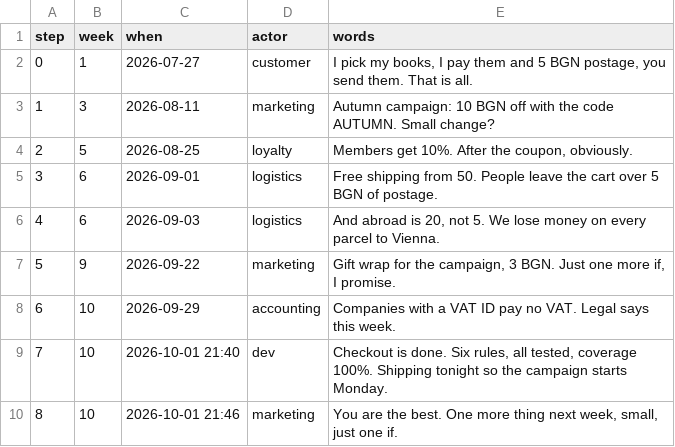
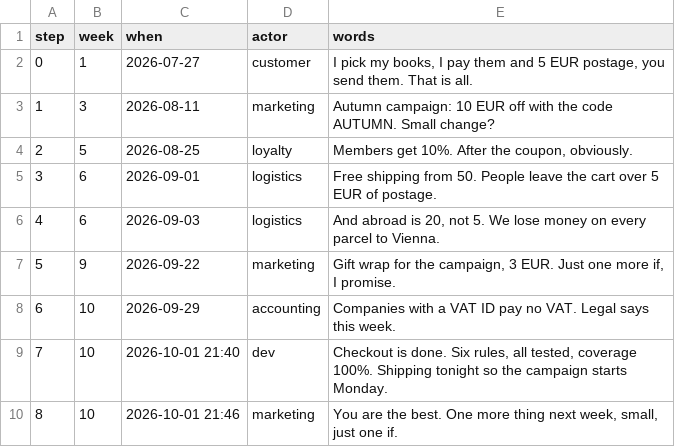
Before and after one commit to dpopchev/chaos-to-simple, a CSV file: 01-bits/data/bubbles.csv, drawn as a sheet.

Commit message:
refactor: BGN becomes EUR in the data, exhibits, notes and READMEs
Same width, same numbers; the VAT id stays.

Refs: W-103 T-234

```diff
--- a/01-bits/data/bubbles.csv
+++ b/01-bits/data/bubbles.csv
@@ -1,8 +1,8 @@
 step,week,when,actor,words
-0,1,2026-07-27,customer,"I pick my books, I pay them and 5 BGN postage, you send them. That is all."
-1,3,2026-08-11,marketing,Autumn campaign: 10 BGN off with the code AUTUMN. Small change?
+0,1,2026-07-27,customer,"I pick my books, I pay them and 5 EUR postage, you send them. That is all."
+1,3,2026-08-11,marketing,Autumn campaign: 10 EUR off with the code AUTUMN. Small change?
 2,5,2026-08-25,loyalty,"Members get 10%. After the coupon, obviously."
-3,6,2026-09-01,logistics,Free shipping from 50. People leave the cart over 5 BGN of postage.
+3,6,2026-09-01,logistics,Free shipping from 50. People leave the cart over 5 EUR of postage.
 4,6,2026-09-03,logistics,"And abroad is 20, not 5. We lose money on every parcel to Vienna."
-5,9,2026-09-22,marketing,"Gift wrap for the campaign, 3 BGN. Just one more if, I promise."
+5,9,2026-09-22,marketing,"Gift wrap for the campaign, 3 EUR. Just one more if, I promise."
 6,10,2026-09-29,accounting,Companies with a VAT ID pay no VAT. Legal says this week.
```
Also changed, not shown: 02-stacey/data/bubbles.csv, data/cast.csv, 8 other files.
